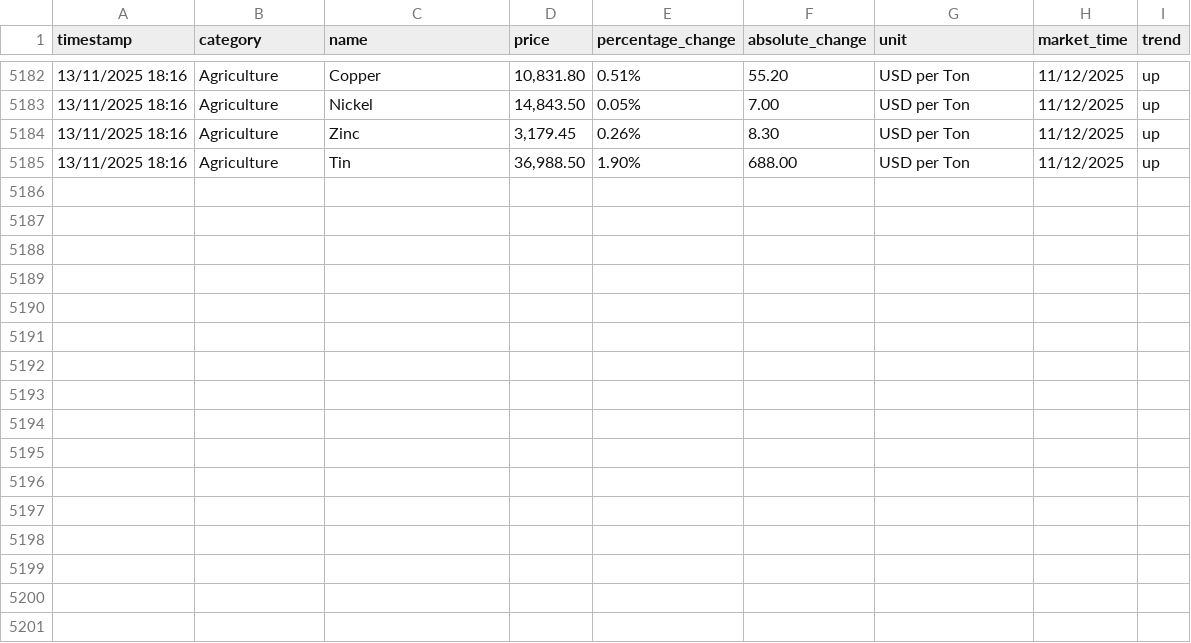
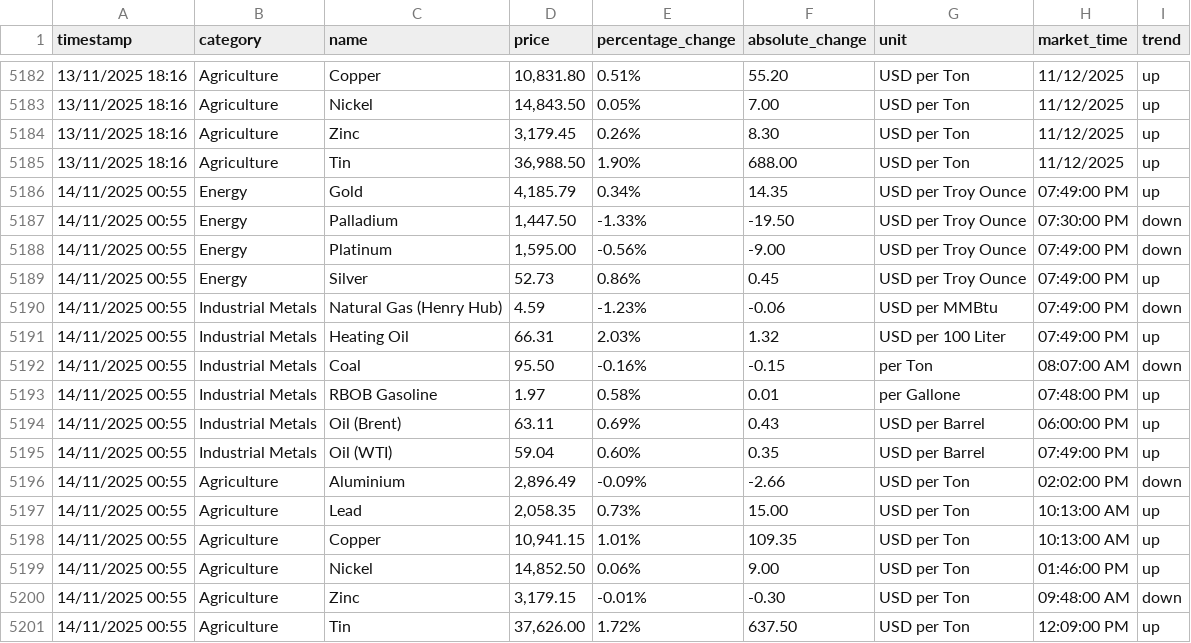
Before and after one commit to yiangostim/commodity-price-scraper, a CSV file: data/commodity_prices.csv, drawn as a sheet; only a part is shown, gaps mark what is left out.

```diff
--- a/data/commodity_prices.csv
+++ b/data/commodity_prices.csv
@@ -5185 +5185,17 @@ timestamp,category,name,price,percentage_change,absolute_change,unit,market_time
 13/11/2025 18:16,Agriculture,Tin,"36,988.50",1.90%,688.00,USD per Ton,11/12/2025,up
+14/11/2025 00:55,Energy,Gold,"4,185.79",0.34%,14.35,USD per Troy Ounce,07:49:00 PM,up
+14/11/2025 00:55,Energy,Palladium,"1,447.50",-1.33%,-19.50,USD per Troy Ounce,07:30:00 PM,down
+14/11/2025 00:55,Energy,Platinum,"1,595.00",-0.56%,-9.00,USD per Troy Ounce,07:49:00 PM,down
+14/11/2025 00:55,Energy,Silver,52.73,0.86%,0.45,USD per Troy Ounce,07:49:00 PM,up
+14/11/2025 00:55,Industrial Metals,Natural Gas (Henry Hub),4.59,-1.23%,-0.06,USD per MMBtu,07:49:00 PM,down
+14/11/2025 00:55,Industrial Metals,Heating Oil,66.31,2.03%,1.32,USD per 100 Liter,07:49:00 PM,up
+14/11/2025 00:55,Industrial Metals,Coal,95.50,-0.16%,-0.15,per Ton,08:07:00 AM,down
+14/11/2025 00:55,Industrial Metals,RBOB Gasoline,1.97,0.58%,0.01,per Gallone,07:48:00 PM,up
+14/11/2025 00:55,Industrial Metals,Oil (Brent),63.11,0.69%,0.43,USD per Barrel,06:00:00 PM,up
+14/11/2025 00:55,Industrial Metals,Oil (WTI),59.04,0.60%,0.35,USD per Barrel,07:49:00 PM,up
+14/11/2025 00:55,Agriculture,Aluminium,"2,896.49",-0.09%,-2.66,USD per Ton,02:02:00 PM,down
+14/11/2025 00:55,Agriculture,Lead,"2,058.35",0.73%,15.00,USD per Ton,10:13:00 AM,up
+14/11/2025 00:55,Agriculture,Copper,"10,941.15",1.01%,109.35,USD per Ton,10:13:00 AM,up
+14/11/2025 00:55,Agriculture,Nickel,"14,852.50",0.06%,9.00,USD per Ton,01:46:00 PM,up
+14/11/2025 00:55,Agriculture,Zinc,"3,179.15",-0.01%,-0.30,USD per Ton,09:48:00 AM,down
+14/11/2025 00:55,Agriculture,Tin,"37,626.00",1.72%,637.50,USD per Ton,12:09:00 PM,up
```
Also changed, not shown: 1 other file.
